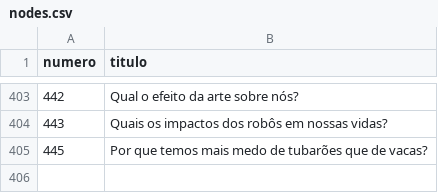
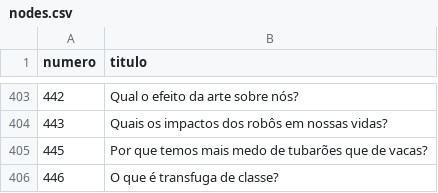
Before and after one commit to PatrickNatan/naruhodo_graph, a CSV file: data/nodes.csv, drawn as a sheet; only a part is shown, gaps mark what is left out; the diff names each change by its address in the sheet, - before the commit and + after, or states it on an @@ line.

```diff
--- a/data/nodes.csv
+++ b/data/nodes.csv
+row 406: 446 | O que é transfuga de classe?
```
Also changed, not shown: data/edges.csv, 1 other file.
